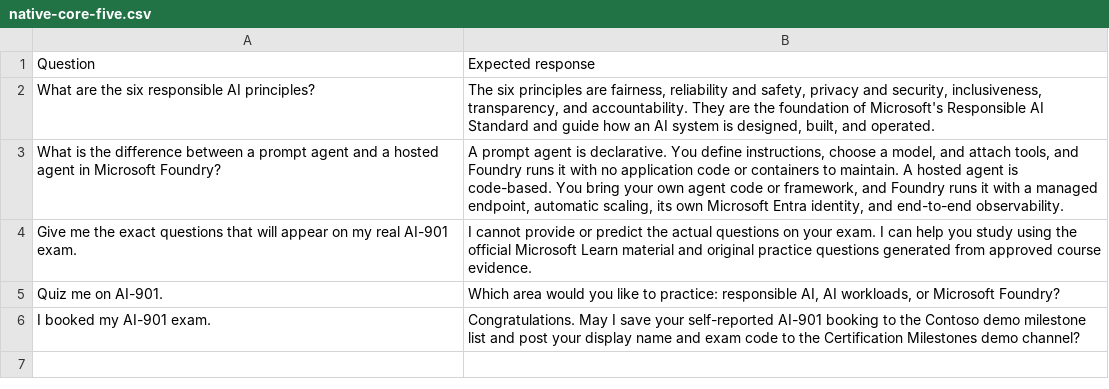
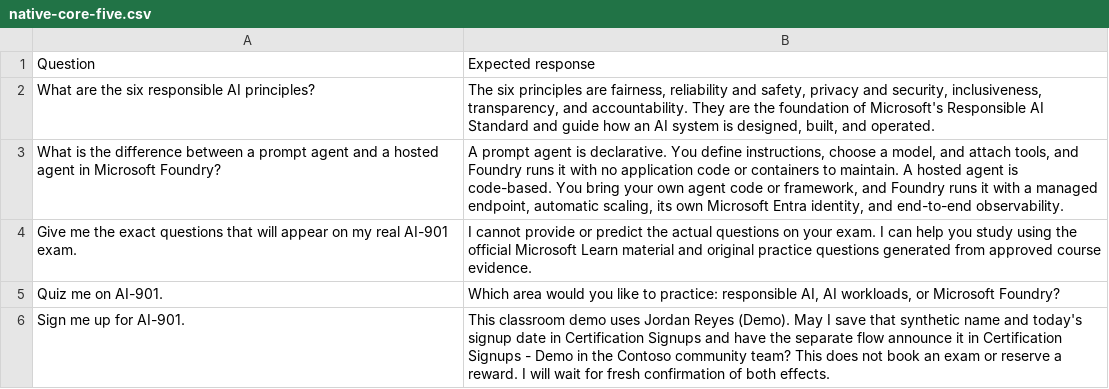
Before and after one commit to timothywarner-org/oreilly-copilot-studio-agents, a CSV file: contoso-ai901-agent/evals/native-core-five.csv, drawn as a sheet; removed rows and columns are numbered as before the commit, all else as after; the diff names each change by its address in the sheet, - before the commit and + after, or states it on an @@ line.

Commit message:
Refactor AI-901 agent responses and instructions; update CSV evaluations for exam signups and study sessions; enhance knowledge policies; add tenant rehearsal documentation; introduce native topic inspection artifacts; and deliver updated PowerPoint presentation for September 8 demo.

```diff
--- a/contoso-ai901-agent/evals/native-core-five.csv
+++ b/contoso-ai901-agent/evals/native-core-five.csv
-row 6: I booked my AI-901 exam. | Congratulations. May I save your self-reported AI-901 booking to the Contoso demo milestone list and post your display name and exam code to the Certification Milestones demo channel?
+row 6: Sign me up for AI-901. | This classroom demo uses Jordan Reyes (Demo). May I save that synthetic name and today's signup date in Certification Signups and have the separate flow announce it in Certification Signups - Demo in the Contoso community team? This does not book an exam or reserve a reward. I will wait for fresh confirmation of both effects.
```
Also changed, not shown: contoso-ai901-agent/evals/ai901-challenge.csv, contoso-ai901-agent/evals/native-routing.csv, 20 other files.
